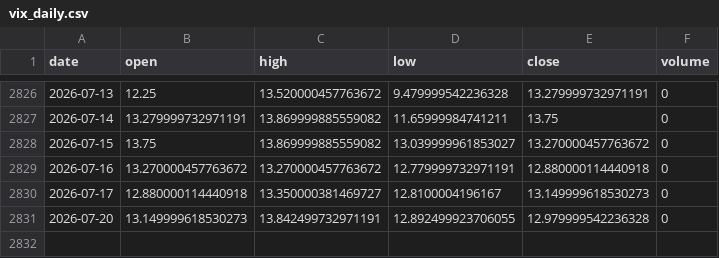
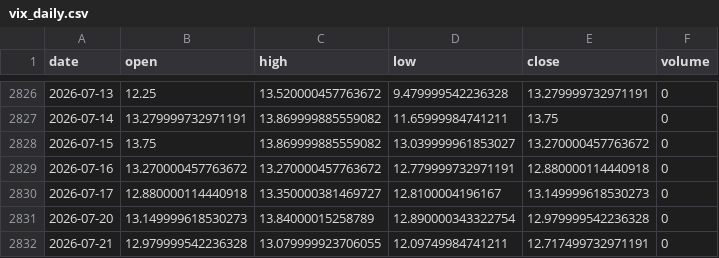
Before and after one commit to pravindev666/David-V2, a CSV file: data/vix_daily.csv, drawn as a sheet; only a part is shown, gaps mark what is left out.

Commit message:
Auto-sync: Market data update 2026-07-21 05:41

```diff
--- a/data/vix_daily.csv
+++ b/data/vix_daily.csv
@@ -2830,2 +2830,3 @@ date,open,high,low,close,volume
 2026-07-17,12.880000114440918,13.350000381469727,12.8100004196167,13.149999618530273,0
-2026-07-20,13.149999618530273,13.842499732971191,12.892499923706055,12.979999542236328,0
+2026-07-20,13.149999618530273,13.84000015258789,12.890000343322754,12.979999542236328,0
+2026-07-21,12.979999542236328,13.079999923706055,12.09749984741211,12.717499732971191,0
```
Also changed, not shown: data/nifty_daily.csv.
